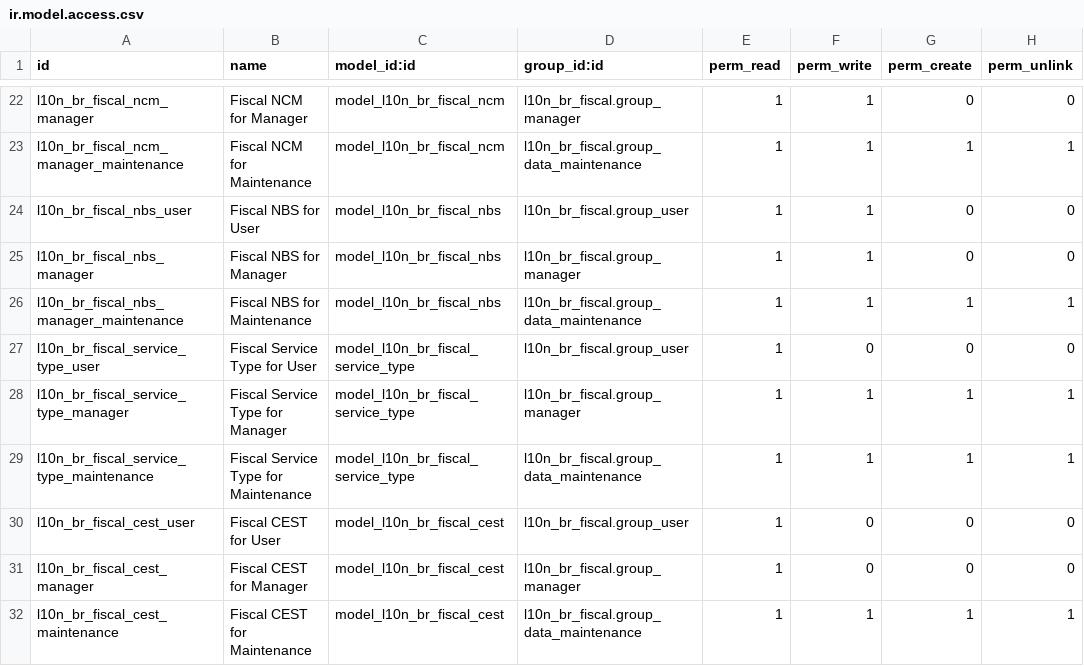
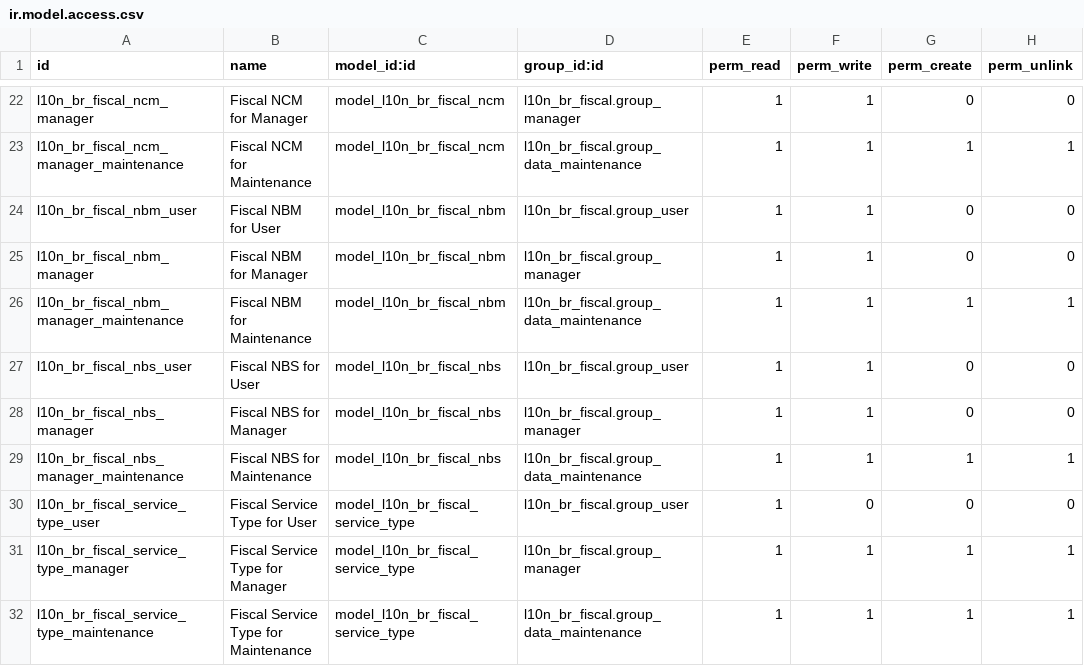
Before and after one commit to akretion/l10n_brazil, a CSV file: l10n_br_fiscal/security/ir.model.access.csv, drawn as a sheet; only a part is shown, gaps mark what is left out; the shorter side is filled out with more unchanged rows; the diff names each change by its address in the sheet, - before the commit and + after, or states it on an @@ line.

Commit message:
[ADD] NBM Table

```diff
--- a/l10n_br_fiscal/security/ir.model.access.csv
+++ b/l10n_br_fiscal/security/ir.model.access.csv
+row 24: l10n_br_fiscal_nbm_user | Fiscal NBM for User | model_l10n_br_fiscal_nbm | l10n_br_fiscal.group_user | 1 | 1 | 0 | 0
+row 25: l10n_br_fiscal_nbm_manager | Fiscal NBM for Manager | model_l10n_br_fiscal_nbm | l10n_br_fiscal.group_manager | 1 | 1 | 0 | 0
+row 26: l10n_br_fiscal_nbm_manager_maintenance | Fiscal NBM for Maintenance | model_l10n_br_fiscal_nbm | l10n_br_fiscal.group_data_maintenance | 1 | 1 | 1 | 1
```
Also changed, not shown: 13 other files.
